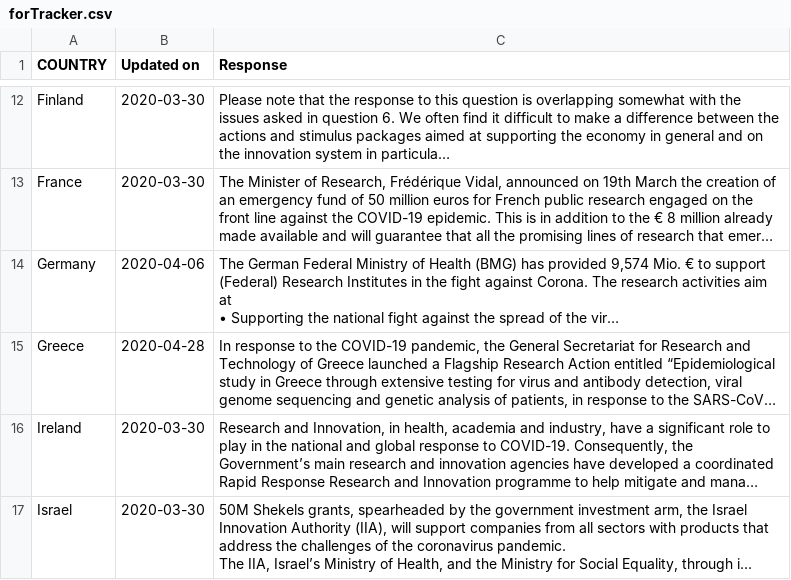
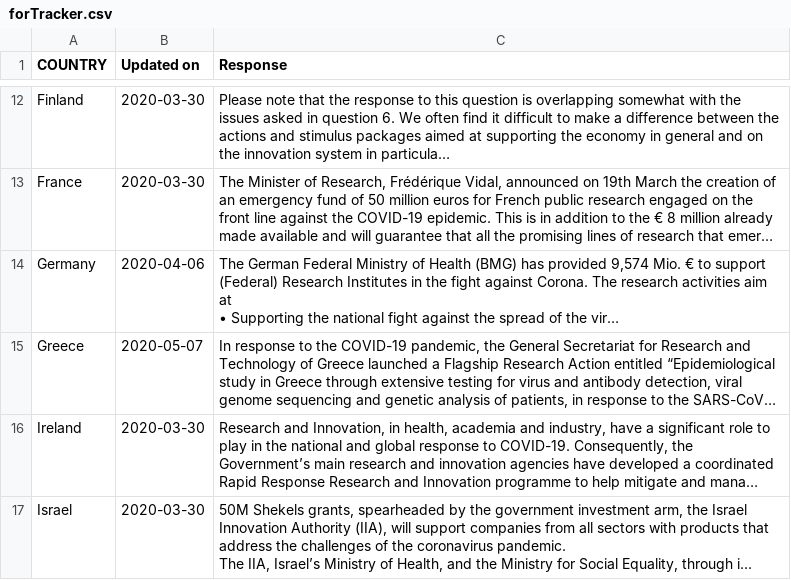
Before and after one commit to STIPlab/Covid19, a CSV file: forTracker.csv, drawn as a sheet; only a part is shown, gaps mark what is left out; long unchanged cells end in …; the diff names each change by its address in the sheet, - before the commit and + after, or states it on an @@ line.

```diff
--- a/forTracker.csv
+++ b/forTracker.csv
-B15 (Updated on): 2020-04-28
+B15 (Updated on): 2020-05-07
```
Also changed, not shown: 13 other files.
